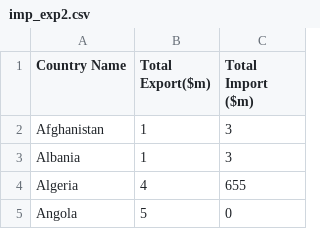
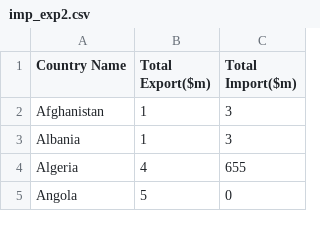
Before and after one commit to mind0002/FIT3179-HomeworkWk9, a CSV file: data/imp_exp2.csv, drawn as a sheet; only a part is shown.

Commit message:
Update imp_exp2.csv

```diff
--- a/data/imp_exp2.csv
+++ b/data/imp_exp2.csv
@@ -1,2 +1,2 @@
-Country Name,Total Export($m),Total Import ($m)
+Country Name,Total Export($m),Total Import($m)
 Afghanistan,1,3
```
